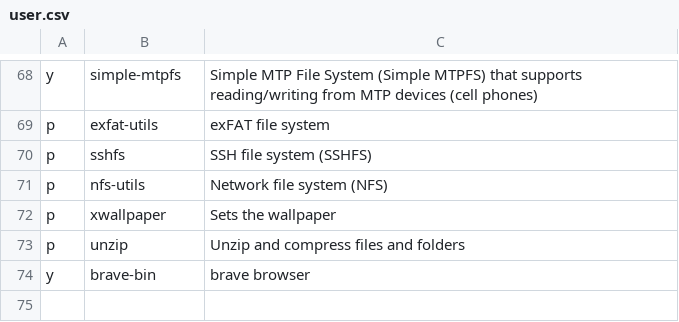
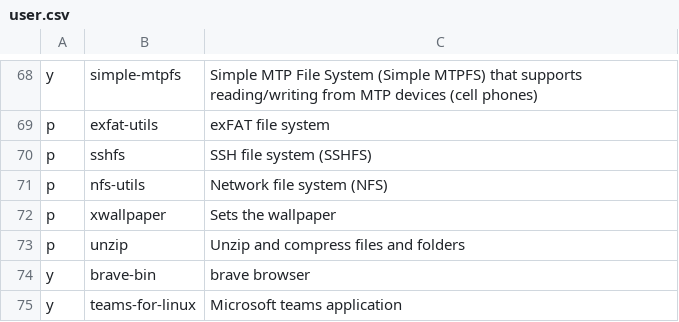
Before and after one commit to ramyamounir/rmos, a CSV file: .local/packages/user.csv, drawn as a sheet; only a part is shown, gaps mark what is left out.

Commit message:
added more packages and fixes

```diff
--- a/.local/packages/user.csv
+++ b/.local/packages/user.csv
@@ -74 +74,2 @@ p,          unzip,                                                 Unzip and com
 y,          brave-bin,                                             brave browser
+y,          teams-for-linux,                                       Microsoft teams application
```
Also changed, not shown: 1 other file.
